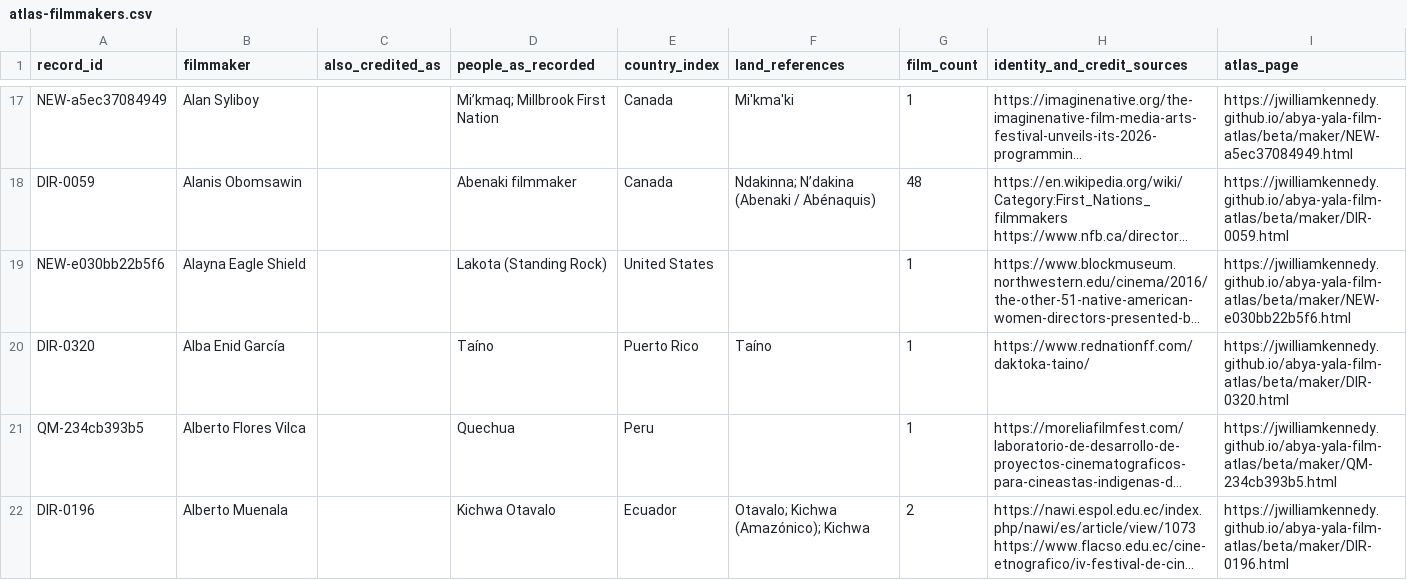
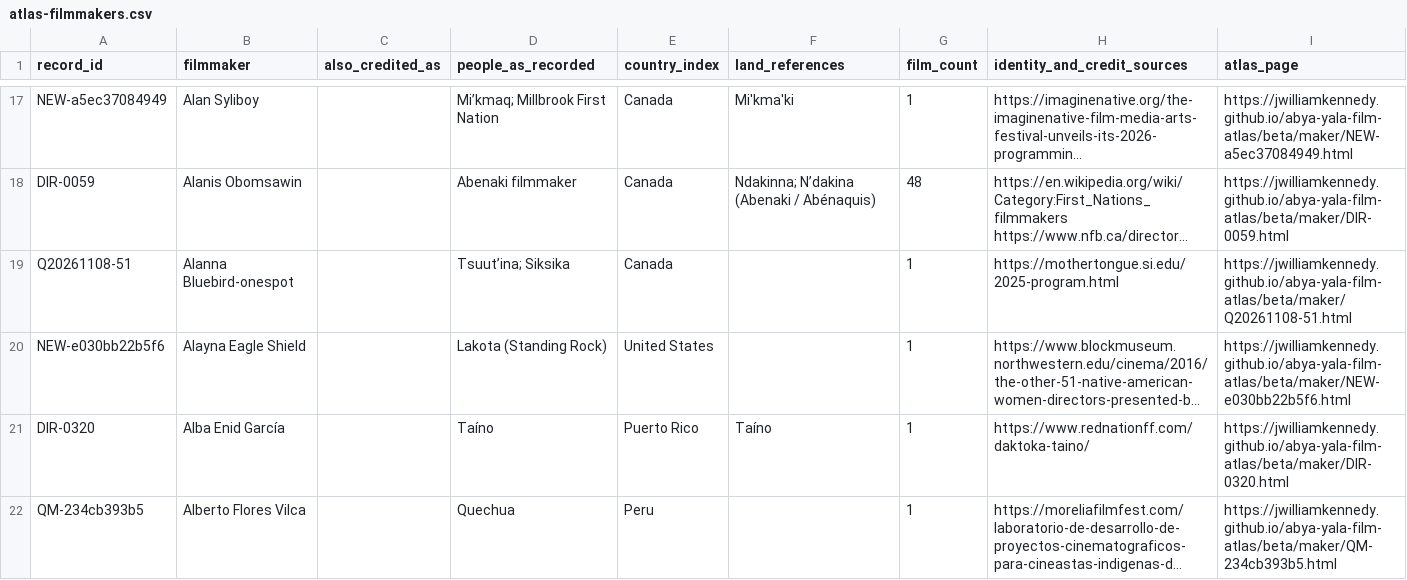
Before and after one commit to jwilliamkennedy/abya-yala-film-atlas, a CSV file: beta/data/atlas-filmmakers.csv, drawn as a sheet; only a part is shown, gaps mark what is left out; the shorter side is filled out with more unchanged rows; long unchanged cells end in …; the diff covers the shown part only; the diff names each change by its address in the sheet, - before the commit and + after, or states it on an @@ line.

```diff
--- a/beta/data/atlas-filmmakers.csv
+++ b/beta/data/atlas-filmmakers.csv
+row 19: Q20261108-51 | Alanna Bluebird-onespot |  | Tsuut’ina; Siksika | Canada |  | 1 | https://mothertongue.si.edu/2025-program.html | https://jwilliamkennedy.github.io/abya-yala-film-atlas/beta/maker/Q20261108-51.html
```
Also changed, not shown: 12 added rows and 2 edited cells elsewhere in this file, beta/data/atlas-films.csv, beta/data/film-facets.csv, 26 other files.
